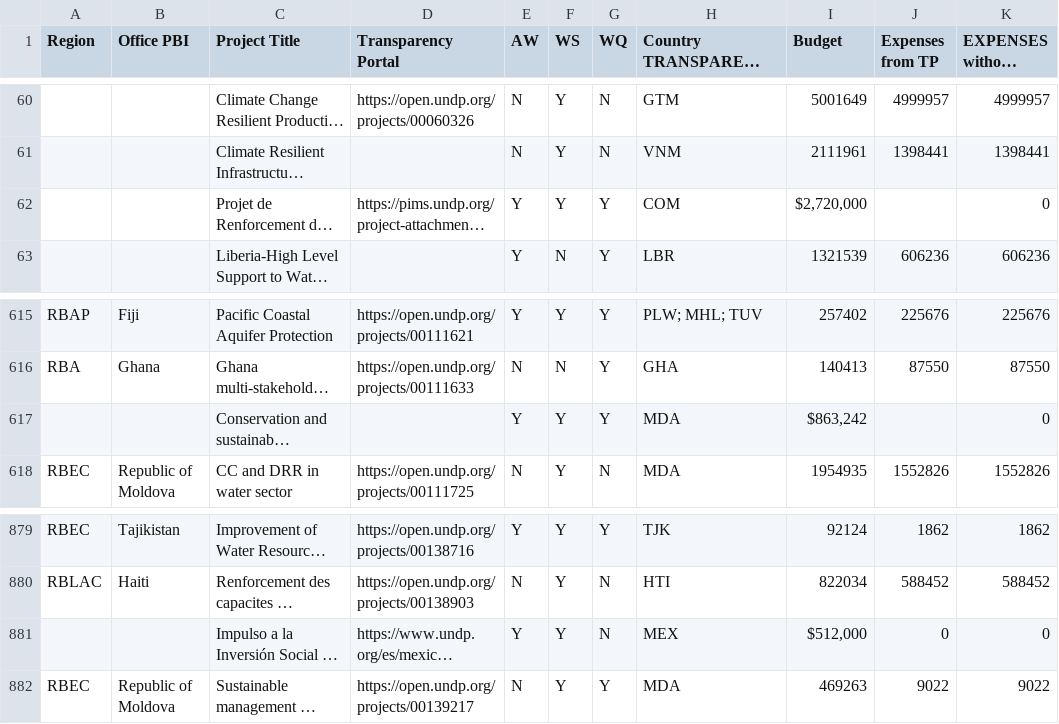
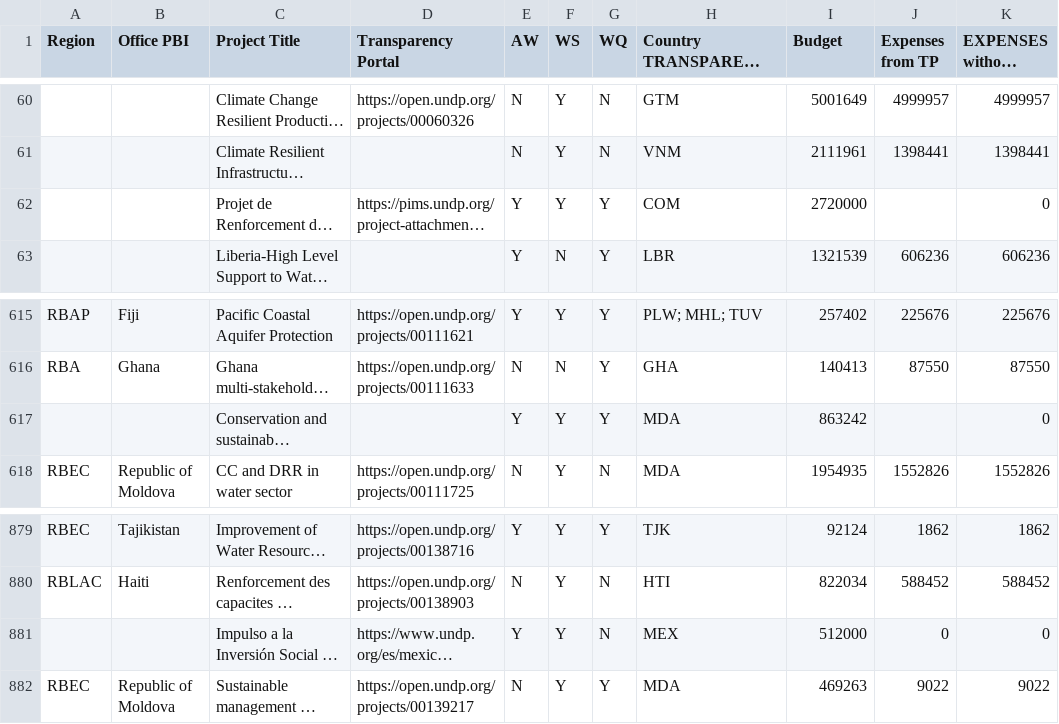
Before and after one commit to UNDP-Data/dv-water-projects-data-repo, a CSV file: water-related-projects.csv, drawn as a sheet; only a part is shown, gaps mark what is left out; long unchanged cells end in …; the diff names each change by its address in the sheet, - before the commit and + after, or states it on an @@ line.

Commit message:
Update water-related-projects.csv

```diff
--- a/water-related-projects.csv
+++ b/water-related-projects.csv
-I62 (Budget): $2,720,000
+I62 (Budget): 2720000
-I617 (Budget): $863,242
+I617 (Budget): 863242
-I881 (Budget): $512,000
+I881 (Budget): 512000
```
